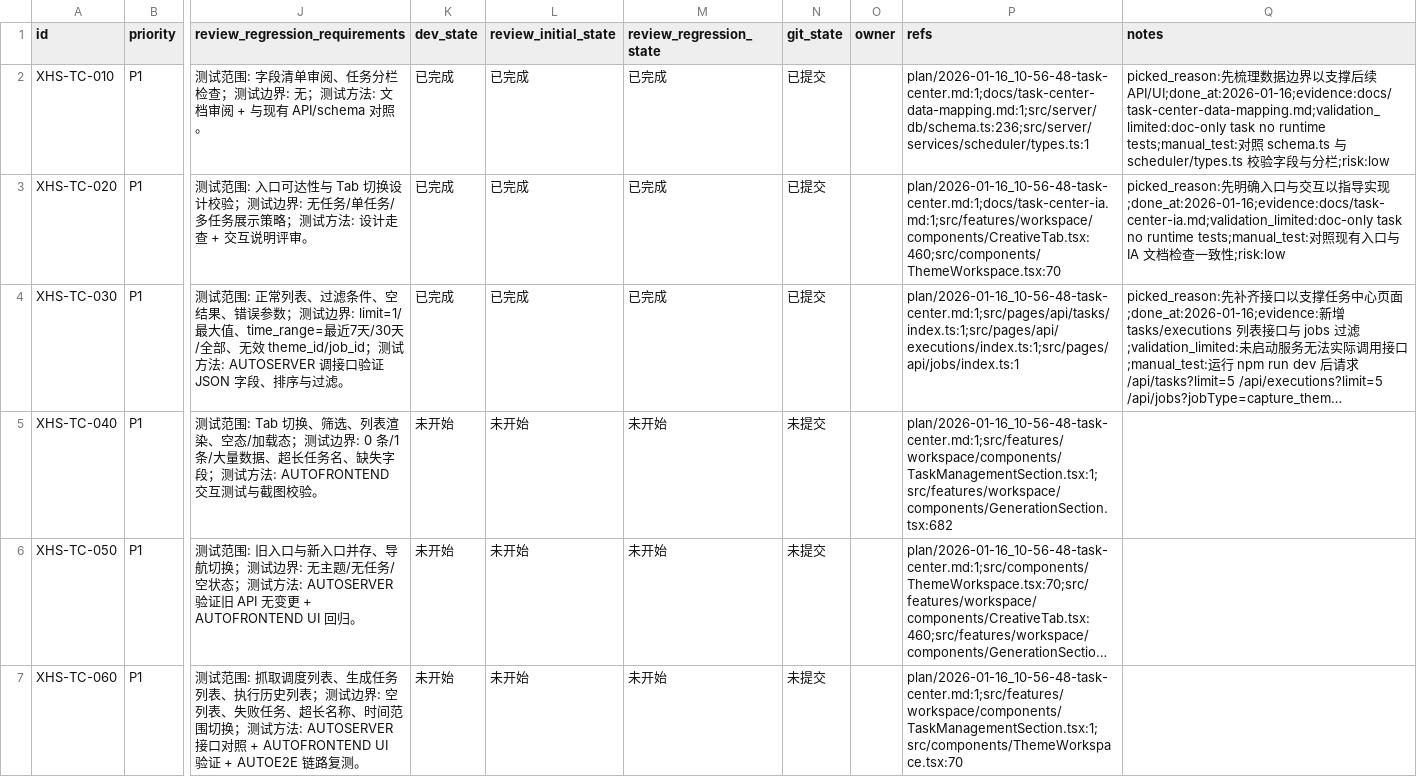
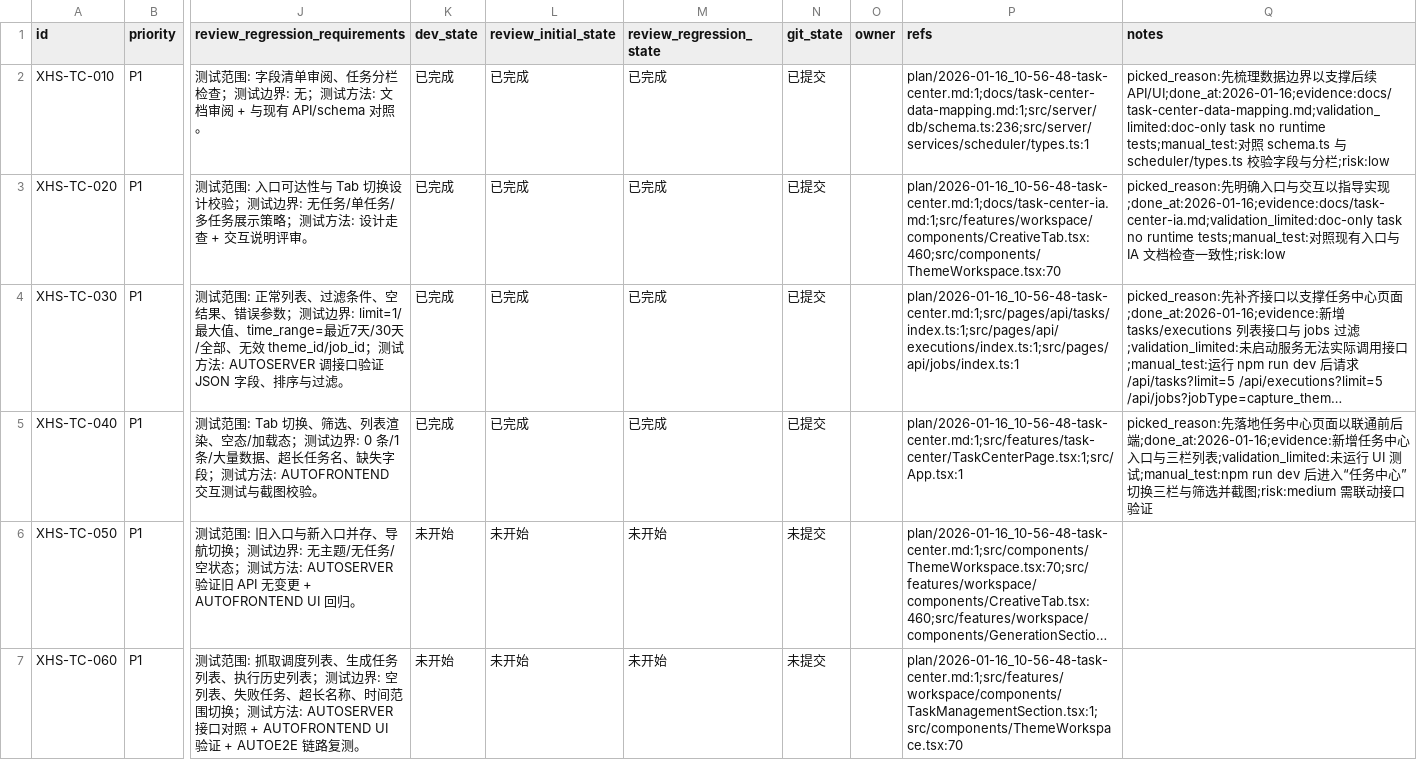
Before and after one commit to GalaxyXieyu/XHS-Runner, a CSV file: issues/2026-01-16_11-06-41-task-center.csv, drawn as a sheet; only a part is shown, gaps mark what is left out; long unchanged cells end in …; the diff names each change by its address in the sheet, - before the commit and + after, or states it on an @@ line.

```diff
--- a/issues/2026-01-16_11-06-41-task-center.csv
+++ b/issues/2026-01-16_11-06-41-task-center.csv
-K5 (dev_state): 未开始
+K5 (dev_state): 已完成
-L5 (review_initial_state): 未开始
+L5 (review_initial_state): 已完成
-M5 (review_regression_state): 未开始
+M5 (review_regression_state): 已完成
-N5 (git_state): 未提交
+N5 (git_state): 已提交
-P5 (refs): plan/2026-01-16_10-56-48-task-center.md:1;src/features/workspace/components/TaskManagementSection.tsx:1;src/features/workspace/components/GenerationSection.tsx:682
+P5 (refs): plan/2026-01-16_10-56-48-task-center.md:1;src/features/task-center/TaskCenterPage.tsx:1;src/App.tsx:1
-Q5 (notes): (empty)
+Q5 (notes): picked_reason:先落地任务中心页面以联通前后端;done_at:2026-01-16;evidence:新增任务中心入口与三栏列表;validation_limited:未运行 UI 测试;manual_test:npm run dev 后进入“任务中心”切换三栏与筛选并截图;risk:medium 需联动接口验证
```
Also changed, not shown: 2 other files.
